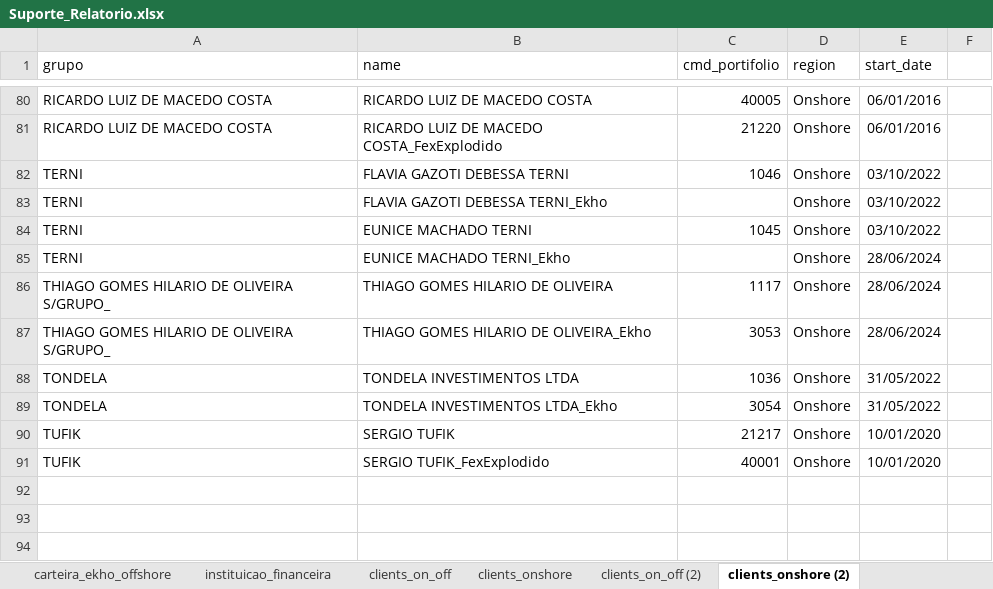
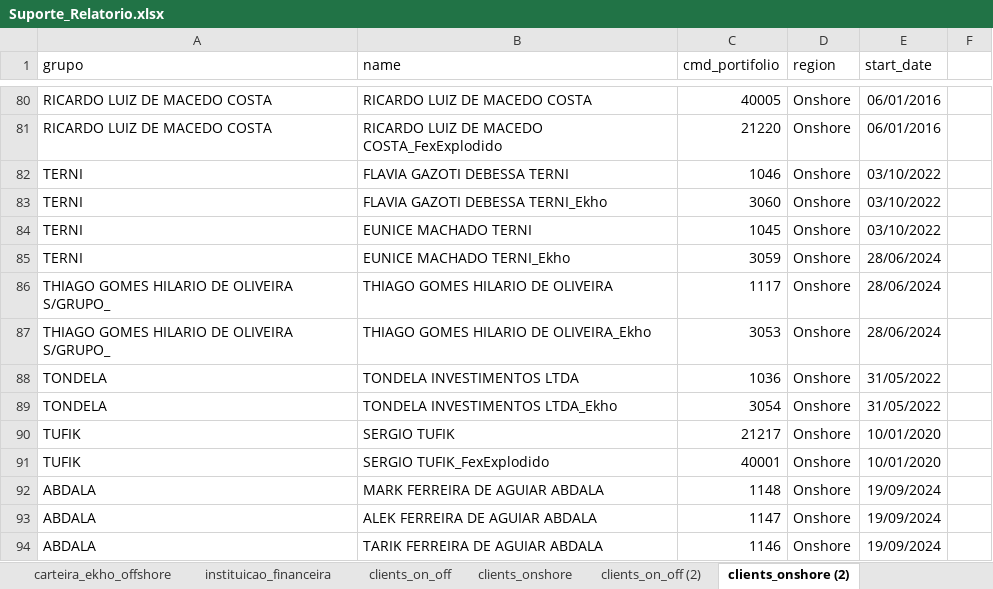
Before and after one commit to Ekho-Family-Office/relatorio_mensal, an Excel workbook: Suporte_Relatorio.xlsx, sheet clients_onshore (2), drawn as a sheet; only a part is shown, gaps mark what is left out; values as stored, in another font and other column widths than the file's, no borders; the diff names each change by its address in the sheet, - before the commit and + after, or states it on an @@ line.

Commit message:
Mudanças Suporte 2

```diff
--- a/Suporte_Relatorio.xlsx (sheet clients_onshore (2))
+++ b/Suporte_Relatorio.xlsx (sheet clients_onshore (2))
-C83 (cmd_portifolio): (empty)
+C83 (cmd_portifolio): 3060
-C85 (cmd_portifolio): (empty)
+C85 (cmd_portifolio): 3059
+row 92: ABDALA | MARK FERREIRA DE AGUIAR ABDALA | 1148 | Onshore | 19/09/2024
+row 93: ABDALA | ALEK FERREIRA DE AGUIAR ABDALA | 1147 | Onshore | 19/09/2024
+row 94: ABDALA | TARIK FERREIRA DE AGUIAR ABDALA | 1146 | Onshore | 19/09/2024
```
Also changed, not shown: sheet clients_on_off (2).
